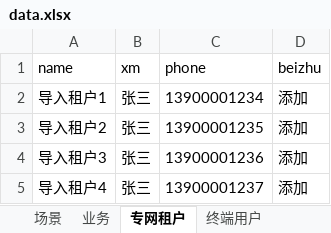
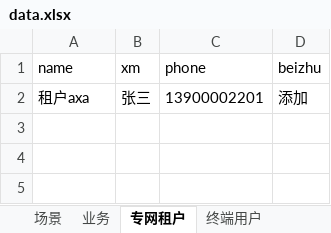
Before and after one commit to manito-666/Unittest_UItest, an Excel workbook: util/data.xlsx, sheet 专网租户, drawn as a sheet; values as stored, in another font and other column widths than the file's, no borders; the diff names each change by its address in the sheet, - before the commit and + after, or states it on an @@ line.

```diff
--- a/util/data.xlsx (sheet 专网租户)
+++ b/util/data.xlsx (sheet 专网租户)
-A2 (name): 导入租户1
+A2 (name): 租户axa
-C2 (phone): 13900001234
+C2 (phone): 13900002201
-row 3: 导入租户2 | 张三 | 13900001235 | 添加
-row 4: 导入租户3 | 张三 | 13900001236 | 添加
-row 5: 导入租户4 | 张三 | 13900001237 | 添加
```
Also changed, not shown: sheet 终端用户, sheet 专网等级, sheet 切片模版, sheet 系统用户, sheet 业务, sheet 场景.
